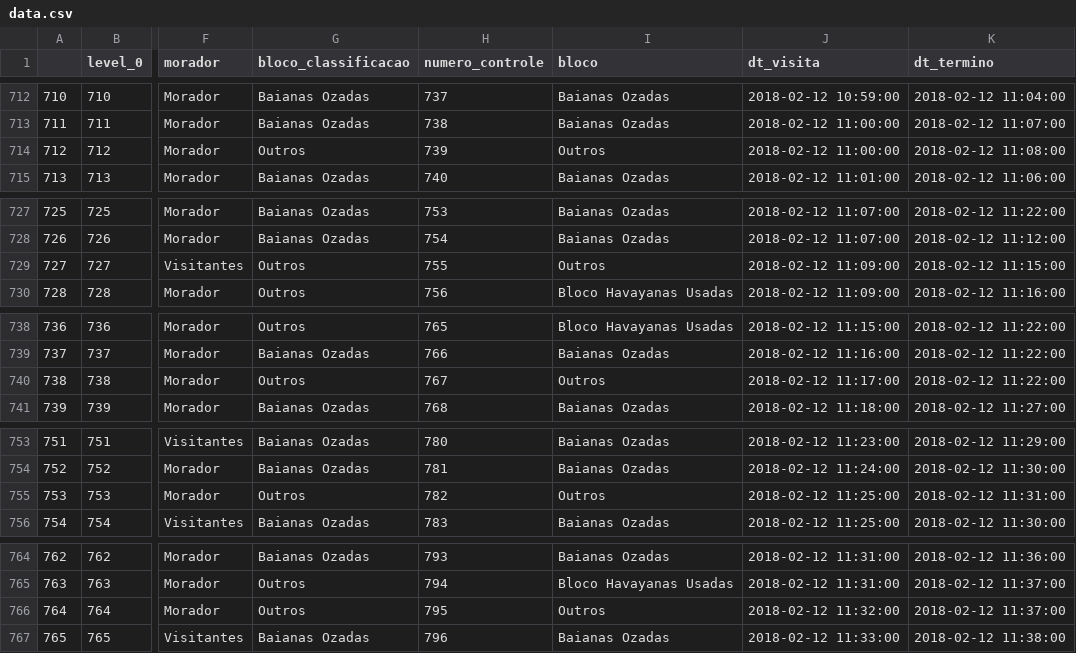
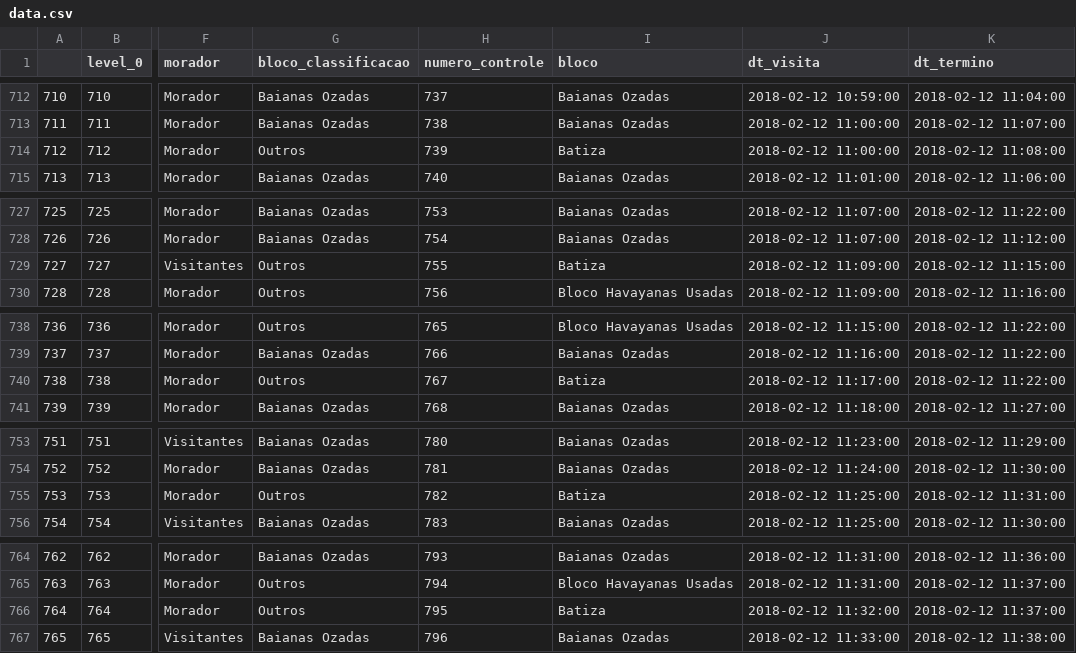
Before and after one commit to joaofq/carnaval-pudding-frontend, a CSV file: DA_DS/Dados/data.csv, drawn as a sheet; only a part is shown, gaps mark what is left out; the diff covers the shown part only; the diff names each change by its address in the sheet, - before the commit and + after, or states it on an @@ line.

```diff
--- a/DA_DS/Dados/data.csv
+++ b/DA_DS/Dados/data.csv
-I714 (bloco): Outros
+I714 (bloco): Batiza
-I729 (bloco): Outros
+I729 (bloco): Batiza
-I740 (bloco): Outros
+I740 (bloco): Batiza
-I755 (bloco): Outros
+I755 (bloco): Batiza
-I766 (bloco): Outros
+I766 (bloco): Batiza
```
Also changed, not shown: 31 edited cells elsewhere in this file.
